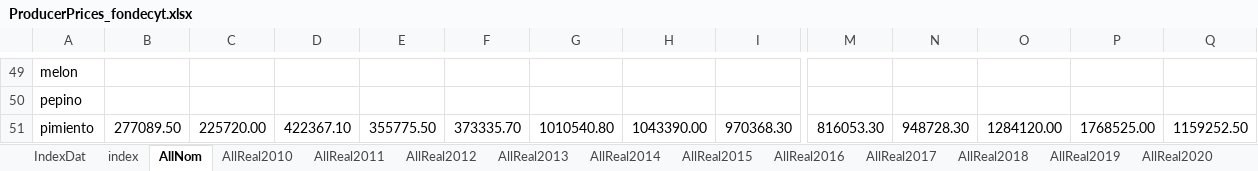
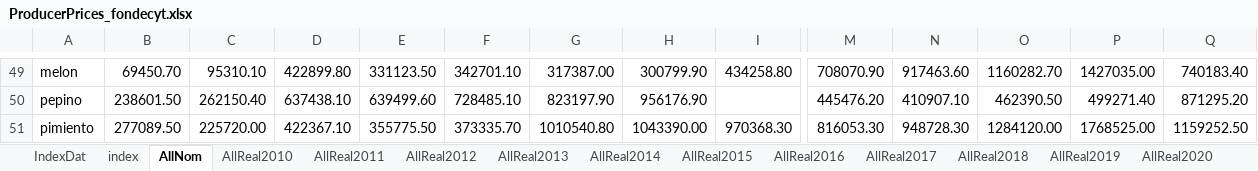
Before and after one commit to fjfernandezj/sustainmod, an Excel workbook: GAMS/data/markets/ProducerPrices_fondecyt.xlsx, sheet AllNom, drawn as a sheet; only a part is shown, gaps mark what is left out; values as stored, in another font and other column widths than the file's, no borders; the diff covers the shown part only; the diff names each change by its address in the sheet, - before the commit and + after, or states it on an @@ line.

```diff
--- a/GAMS/data/markets/ProducerPrices_fondecyt.xlsx (sheet AllNom)
+++ b/GAMS/data/markets/ProducerPrices_fondecyt.xlsx (sheet AllNom)
-B49: (empty)
+B49: 69450.70
-C49: (empty)
+C49: 95310.10
-D49: (empty)
+D49: 422899.80
-E49: (empty)
+E49: 331123.50
-F49: (empty)
+F49: 342701.10
-G49: (empty)
+G49: 317387.00
-H49: (empty)
+H49: 300799.90
-I49: (empty)
+I49: 434258.80
-M49: (empty)
+M49: 708070.90
-N49: (empty)
+N49: 917463.60
-O49: (empty)
+O49: 1160282.70
-P49: (empty)
+P49: 1427035.00
-Q49: (empty)
+Q49: 740183.40
-B50: (empty)
+B50: 238601.50
-C50: (empty)
+C50: 262150.40
-D50: (empty)
+D50: 637438.10
-E50: (empty)
+E50: 639499.60
-F50: (empty)
+F50: 728485.10
-G50: (empty)
+G50: 823197.90
-H50: (empty)
+H50: 956176.90
-M50: (empty)
+M50: 445476.20
-N50: (empty)
+N50: 410907.10
-O50: (empty)
+O50: 462390.50
-P50: (empty)
+P50: 499271.40
-Q50: (empty)
+Q50: 871295.20
```
Also changed, not shown: 289 edited cells elsewhere in this sheet, data_raw/activities.xlsx, data_raw/map_prov_comm.xlsx, 8 other files.
